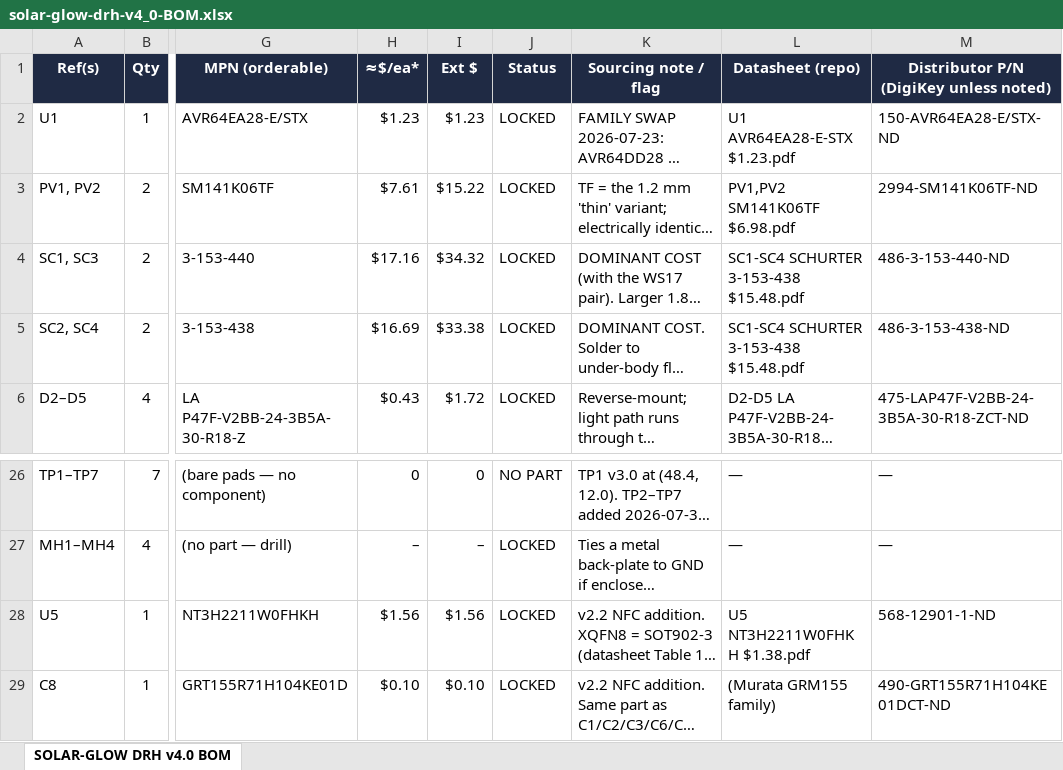
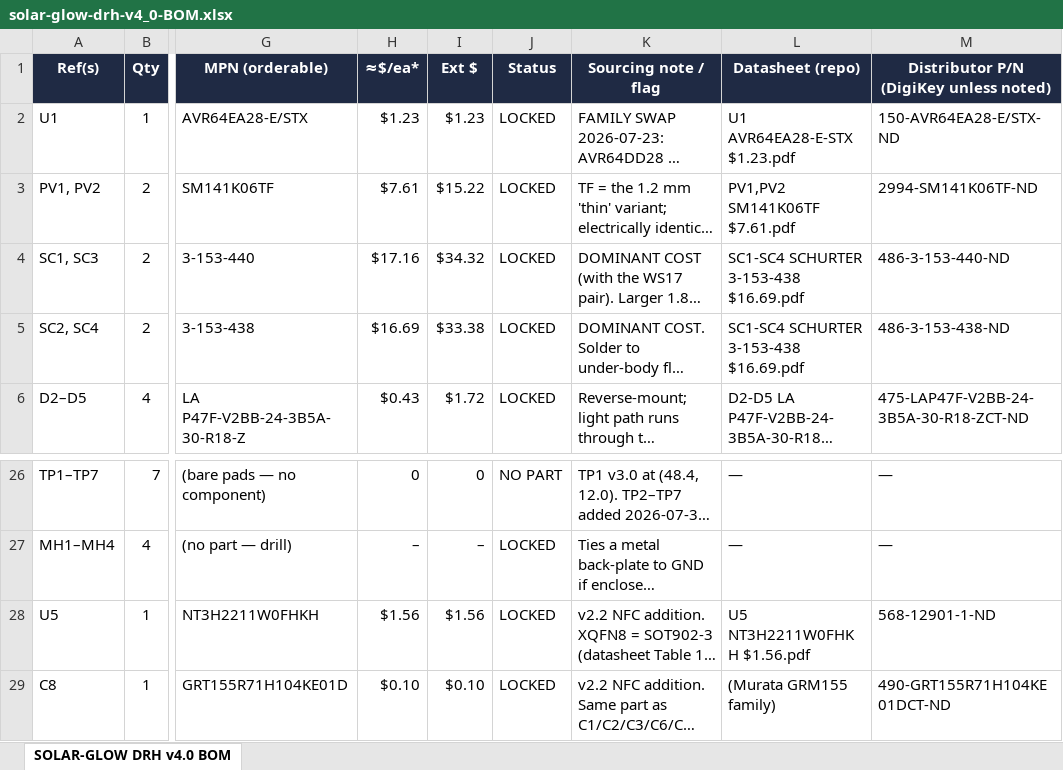
Before and after one commit to devinhorowitz/solar-business-card, an Excel workbook: BOM/solar-glow-drh-v4_0-BOM.xlsx, sheet SOLAR-GLOW DRH v4.0 BOM, drawn as a sheet; only a part is shown, gaps mark what is left out; long unchanged cells end in …; values as stored, in another font and other column widths than the file's, no borders; the diff names each change by its address in the sheet, - before the commit and + after, or states it on an @@ line.

```diff
--- a/BOM/solar-glow-drh-v4_0-BOM.xlsx (sheet SOLAR-GLOW DRH v4.0 BOM)
+++ b/BOM/solar-glow-drh-v4_0-BOM.xlsx (sheet SOLAR-GLOW DRH v4.0 BOM)
-L3 (Datasheet (repo)): PV1,PV2 SM141K06TF $6.98.pdf
+L3 (Datasheet (repo)): PV1,PV2 SM141K06TF $7.61.pdf
-L4:L5 (Datasheet (repo)): SC1-SC4 SCHURTER 3-153-438 $15.48.pdf
+L4:L5 (Datasheet (repo)): SC1-SC4 SCHURTER 3-153-438 $16.69.pdf
-L28 (Datasheet (repo)): U5 NT3H2211W0FHKH $1.38.pdf
+L28 (Datasheet (repo)): U5 NT3H2211W0FHKH $1.56.pdf
```
Also changed, not shown: 9 other files.
